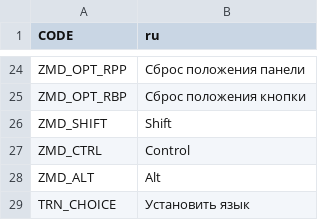
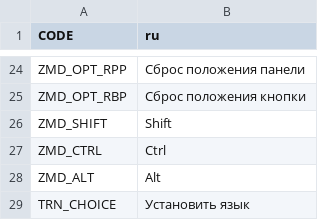
Before and after one commit to algernon-A/ZoningAdjuster, a CSV file: Translations/ru-RU.csv (was ZoningAdjuster/Translations/ru-RU.csv), drawn as a sheet; only a part is shown, gaps mark what is left out.

```diff
--- a/ZoningAdjuster/Translations/ru-RU.csv
+++ b/Translations/ru-RU.csv
@@ -26,3 +26,3 @@
 "ZMD_SHIFT","Shift"
-"ZMD_CTRL","Control"
+"ZMD_CTRL","Ctrl"
 "ZMD_ALT","Alt"
```
Also changed, not shown: 66 other files.
